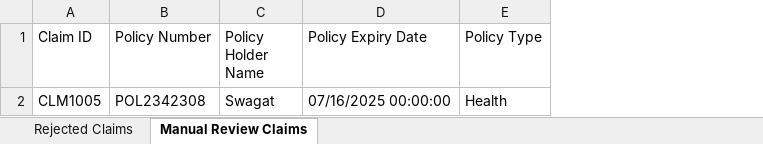
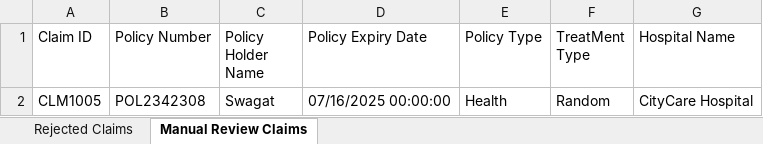
Before and after one commit to AkshayKalambey/Insurance-Claim-BOT, an Excel workbook: Data/Output/RejectedOrManualClaims.xlsx, sheet Manual Review Claims, drawn as a sheet; values as stored, in another font and other column widths than the file's, no borders; the diff names each change by its address in the sheet, - before the commit and + after, or states it on an @@ line.

Commit message:
Updated Results Excel.

```diff
--- a/Data/Output/RejectedOrManualClaims.xlsx (sheet Manual Review Claims)
+++ b/Data/Output/RejectedOrManualClaims.xlsx (sheet Manual Review Claims)
+column F (TreatMent Type), row 2: Random
+column G (Hospital Name), row 2: CityCare Hospital
```
Also changed, not shown: sheet Rejected Claims, 1 other file.
